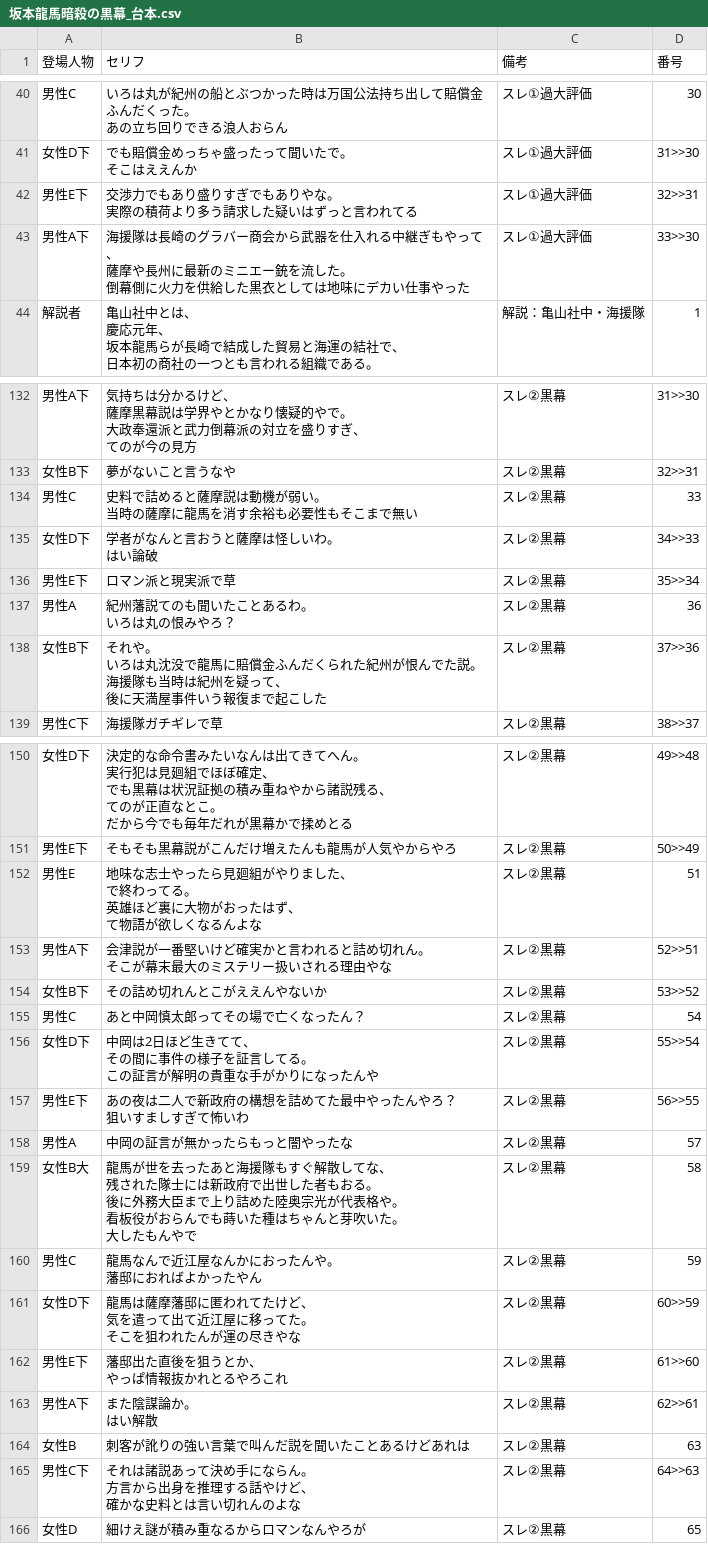
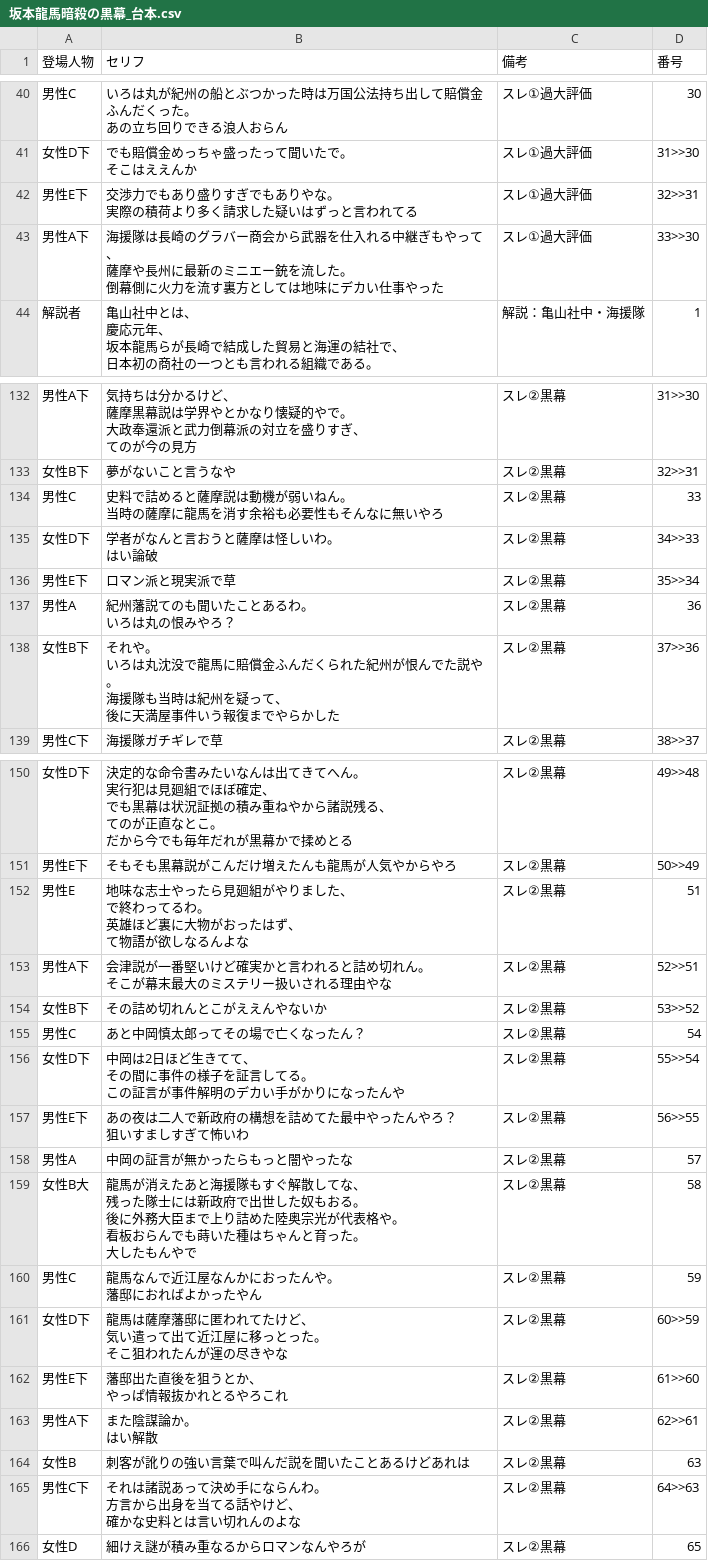
Before and after one commit to corocorobusiness-oss/2nd-brain, a CSV file: 01_プロジェクト/YouTube/創作スレ下書き/2026-06-21_坂本龍馬暗殺の黒幕/坂本龍馬暗殺の黒幕_台本.csv, drawn as a sheet; only a part is shown, gaps mark what is left out; the diff covers the shown part only.

```diff
--- a/01_プロジェクト/YouTube/創作スレ下書き/2026-06-21_坂本龍馬暗殺の黒幕/坂本龍馬暗殺の黒幕_台本.csv
+++ b/01_プロジェクト/YouTube/創作スレ下書き/2026-06-21_坂本龍馬暗殺の黒幕/坂本龍馬暗殺の黒幕_台本.csv
@@ -86,7 +86,7 @@
 そこはええんか",スレ①過大評価,31>>30
-男性E下,"交渉力でもあり盛りすぎでもありやな。
-実際の積荷より多う請求した疑いはずっと言われてる",スレ①過大評価,32>>31
-男性A下,"海援隊は長崎のグラバー商会から武器を仕入れる中継ぎもやって、
-薩摩や長州に最新のミニエー銃を流した。
-倒幕側に火力を供給した黒衣としては地味にデカい仕事やった",スレ①過大評価,33>>30
+男性E下,"交渉力でもあり盛りすぎでもありやな。
+実際の積荷より多く請求した疑いはずっと言われてる",スレ①過大評価,32>>31
+男性A下,"海援隊は長崎のグラバー商会から武器を仕入れる中継ぎもやって、
+薩摩や長州に最新のミニエー銃を流した。
+倒幕側に火力を流す裏方としては地味にデカい仕事やった",スレ①過大評価,33>>30
 解説者,"亀山社中とは、
@@ -274,4 +274,4 @@
 女性B下,夢がないこと言うなや,スレ②黒幕,32>>31
-男性C,"史料で詰めると薩摩説は動機が弱い。
-当時の薩摩に龍馬を消す余裕も必要性もそこまで無い",スレ②黒幕,33
+男性C,"史料で詰めると薩摩説は動機が弱いねん。
+当時の薩摩に龍馬を消す余裕も必要性もそんなに無いやろ",スレ②黒幕,33
 女性D下,"学者がなんと言おうと薩摩は怪しいわ。
@@ -281,6 +281,6 @@
 いろは丸の恨みやろ？",スレ②黒幕,36
-女性B下,"それや。
-いろは丸沈没で龍馬に賠償金ふんだくられた紀州が恨んでた説。
-海援隊も当時は紀州を疑って、
-後に天満屋事件いう報復まで起こした",スレ②黒幕,37>>36
+女性B下,"それや。
+いろは丸沈没で龍馬に賠償金ふんだくられた紀州が恨んでた説や。
+海援隊も当時は紀州を疑って、
+後に天満屋事件いう報復までやらかした",スレ②黒幕,37>>36
 男性C下,海援隊ガチギレで草,スレ②黒幕,38>>37
@@ -308,6 +308,6 @@
 男性E下,そもそも黒幕説がこんだけ増えたんも龍馬が人気やからやろ,スレ②黒幕,50>>49
-男性E,"地味な志士やったら見廻組がやりました、
-で終わってる。
-英雄ほど裏に大物がおったはず、
-て物語が欲しくなるんよな",スレ②黒幕,51
+男性E,"地味な志士やったら見廻組がやりました、
+で終わってるわ。
+英雄ほど裏に大物がおったはず、
+て物語が欲しなるんよな",スレ②黒幕,51
 男性A下,"会津説が一番堅いけど確実かと言われると詰め切れん。
@@ -316,5 +316,5 @@
 男性C,あと中岡慎太郎ってその場で亡くなったん？,スレ②黒幕,54
-女性D下,"中岡は2日ほど生きてて、
-その間に事件の様子を証言してる。
-この証言が解明の貴重な手がかりになったんや",スレ②黒幕,55>>54
+女性D下,"中岡は2日ほど生きてて、
+その間に事件の様子を証言してる。
+この証言が事件解明のデカい手がかりになったんや",スレ②黒幕,55>>54
 男性E下,"あの夜は二人で新政府の構想を詰めてた最中やったんやろ？
@@ -322,12 +322,12 @@
 男性A,中岡の証言が無かったらもっと闇やったな,スレ②黒幕,57
-女性B大,"龍馬が世を去ったあと海援隊もすぐ解散してな、
-残された隊士には新政府で出世した者もおる。
-後に外務大臣まで上り詰めた陸奥宗光が代表格や。
-看板役がおらんでも蒔いた種はちゃんと芽吹いた。
-大したもんやで",スレ②黒幕,58
+女性B大,"龍馬が消えたあと海援隊もすぐ解散してな、
+残った隊士には新政府で出世した奴もおる。
+後に外務大臣まで上り詰めた陸奥宗光が代表格や。
+看板おらんでも蒔いた種はちゃんと育った。
+大したもんやで",スレ②黒幕,58
 男性C,"龍馬なんで近江屋なんかにおったんや。
 藩邸におればよかったやん",スレ②黒幕,59
-女性D下,"龍馬は薩摩藩邸に匿われてたけど、
-気を遣って出て近江屋に移ってた。
-そこを狙われたんが運の尽きやな",スレ②黒幕,60>>59
+女性D下,"龍馬は薩摩藩邸に匿われてたけど、
+気い遣って出て近江屋に移っとった。
+そこ狙われたんが運の尽きやな",スレ②黒幕,60>>59
 男性E下,"藩邸出た直後を狙うとか、
@@ -337,5 +337,5 @@
 女性B,刺客が訛りの強い言葉で叫んだ説を聞いたことあるけどあれは,スレ②黒幕,63
-男性C下,"それは諸説あって決め手にならん。
-方言から出身を推理する話やけど、
-確かな史料とは言い切れんのよな",スレ②黒幕,64>>63
+男性C下,"それは諸説あって決め手にならんわ。
+方言から出身を当てる話やけど、
+確かな史料とは言い切れんのよな",スレ②黒幕,64>>63
 女性D,細けえ謎が積み重なるからロマンなんやろが,スレ②黒幕,65
```
Also changed, not shown: 4 edited cells elsewhere in this file, 5 other files.
